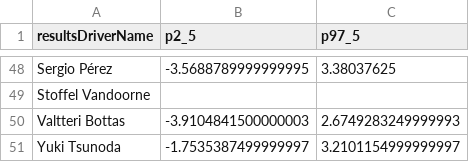
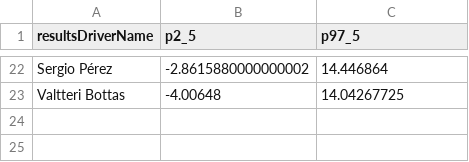
Before and after one commit to gmalbert/f1Analysis, a CSV file: scripts/output/confid_int_by_driver.csv, drawn as a sheet; only a part is shown, gaps mark what is left out; removed rows and columns are numbered as before the commit, all else as after; the diff covers the shown part only; the diff names each change by its address in the sheet, - before the commit and + after, or states it on an @@ line.

```diff
--- a/scripts/output/confid_int_by_driver.csv
+++ b/scripts/output/confid_int_by_driver.csv
-B22 (p2_5): -3.5688789999999995
+B22 (p2_5): -2.8615880000000002
-C22 (p97_5): 3.38037625
+C22 (p97_5): 14.446864
-row 49: Stoffel Vandoorne
-B23 (p2_5): -3.9104841500000003
+B23 (p2_5): -4.00648
-C23 (p97_5): 2.6749283249999993
+C23 (p97_5): 14.04267725
-row 51: Yuki Tsunoda | -1.7535387499999997 | 3.2101154999999997
```
Also changed, not shown: 26 removed rows and 40 edited cells elsewhere in this file, scripts/output/confid_int_by_constructor.csv, 9 other files.
